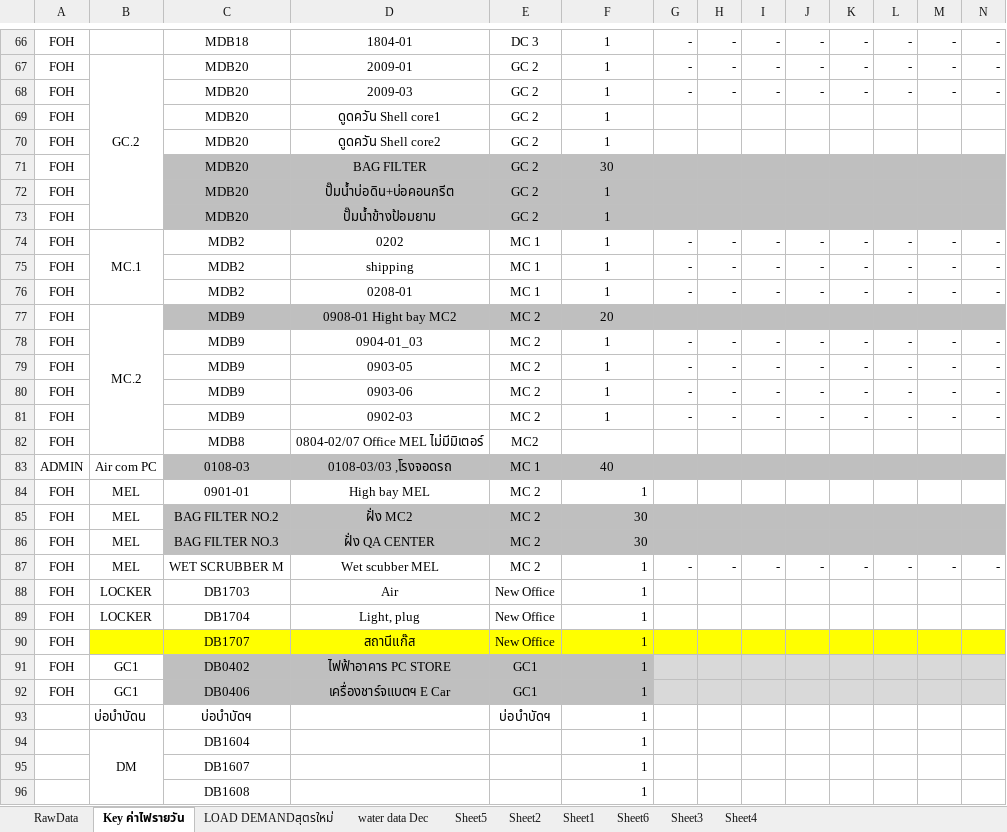
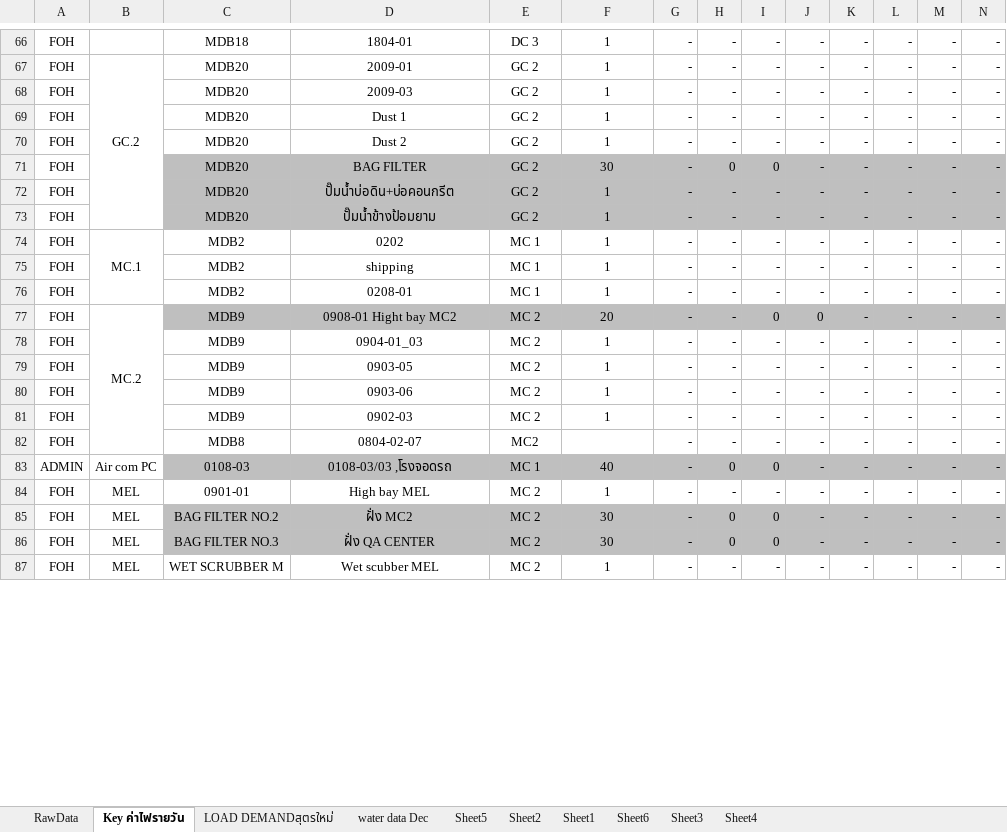
Before and after one commit to phakpoomc/improx-broker, an Excel workbook: Template Energy Report - TEP - MDB.xlsx, sheet Key ค่าไฟรายวัน, drawn as a sheet; only a part is shown, gaps mark what is left out; values as stored, in another font and other column widths than the file's, no borders; conditional formats not drawn; removed rows and columns are numbered as before the commit, all else as after; rows hold the shown columns only; the diff covers the shown part only; the diff names each change by its address in the sheet, - before the commit and + after, or states it on an @@ line.

Commit message:
add report period

```diff
--- a/Template Energy Report - TEP - MDB.xlsx (sheet Key ค่าไฟรายวัน)
+++ b/Template Energy Report - TEP - MDB.xlsx (sheet Key ค่าไฟรายวัน)
-row 69: FOH |  | MDB20 | ดูดควัน Shell core1 | GC 2 | 1
-row 70: FOH |  | MDB20 | ดูดควัน Shell core2 | GC 2 | 1
-row 71: FOH |  | MDB20 | BAG FILTER | GC 2 | 30
-row 72: FOH |  | MDB20 | ปั๊มน้ำบ่อดิน+บ่อคอนกรีต | GC 2 | 1
-row 73: FOH |  | MDB20 | ปั๊มน้ำข้างป้อมยาม | GC 2 | 1
+row 69: FOH |  | MDB20 | Dust 1 | GC 2 | 1 | - | - | - | - | - | - | - | -
+row 70: FOH |  | MDB20 | Dust 2 | GC 2 | 1 | - | - | - | - | - | - | - | -
+row 71: FOH |  | MDB20 | BAG FILTER | GC 2 | 30 | - | 0 | 0 | - | - | - | - | -
+row 72: FOH |  | MDB20 | ปั๊มน้ำบ่อดิน+บ่อคอนกรีต | GC 2 | 1 | - | - | - | - | - | - | - | -
+row 73: FOH |  | MDB20 | ปั๊มน้ำข้างป้อมยาม | GC 2 | 1 | - | - | - | - | - | - | - | -
-row 77: FOH | MC.2 | MDB9 | 0908-01 Hight bay MC2 | MC 2 | 20
+row 77: FOH | MC.2 | MDB9 | 0908-01 Hight bay MC2 | MC 2 | 20 | - | - | 0 | 0 | - | - | - | -
-row 82: FOH |  | MDB8 | 0804-02/07 Office MEL ไม่มีมิเตอร์ | MC2
-row 83: ADMIN | Air com PC | 0108-03 | 0108-03/03 ,โรงจอดรถ | MC 1 | 40
-row 84: FOH | MEL | 0901-01 | High bay MEL | MC 2 | 1
-row 85: FOH | MEL | BAG FILTER NO.2 | ฝั่ง MC2 | MC 2 | 30
-row 86: FOH | MEL | BAG FILTER NO.3 | ฝั่ง QA CENTER | MC 2 | 30
+row 82: FOH |  | MDB8 | 0804-02-07 | MC2 |  | - | - | - | - | - | - | - | -
+row 83: ADMIN | Air com PC | 0108-03 | 0108-03/03 ,โรงจอดรถ | MC 1 | 40 | - | 0 | 0 | - | - | - | - | -
+row 84: FOH | MEL | 0901-01 | High bay MEL | MC 2 | 1 | - | - | - | - | - | - | - | -
+row 85: FOH | MEL | BAG FILTER NO.2 | ฝั่ง MC2 | MC 2 | 30 | - | 0 | 0 | - | - | - | - | -
+row 86: FOH | MEL | BAG FILTER NO.3 | ฝั่ง QA CENTER | MC 2 | 30 | - | 0 | 0 | - | - | - | - | -
-F87 alignment: right
+F87 alignment: center
-row 88: FOH | LOCKER | DB1703 | Air | New Office | 1
-row 89: FOH | LOCKER | DB1704 | Light, plug | New Office | 1
-row 90: FOH |  | DB1707 | สถานีแก๊ส | New Office | 1
-row 91: FOH | GC1 | DB0402 | ไฟฟ้าอาคาร PC STORE | GC1 | 1
-row 92: FOH | GC1 | DB0406 | เครื่องชาร์จแบตฯ E Car | GC1 | 1
-row 93:  | บ่อบำบัดน | บ่อบำบัดฯ |  | บ่อบำบัดฯ | 1
-row 94:  | DM | DB1604 |  |  | 1
-row 95:  |  | DB1607 |  |  | 1
-row 96:  |  | DB1608 |  |  | 1
```
Also changed, not shown: 26 added rows, 17 removed rows, 5 edited cells and cell formats elsewhere in this sheet, formulas that keep their value, Template Energy Report - TEP - DC1.xlsx, Template Energy Report - TEP - DC2.xlsx, 9 other files.
